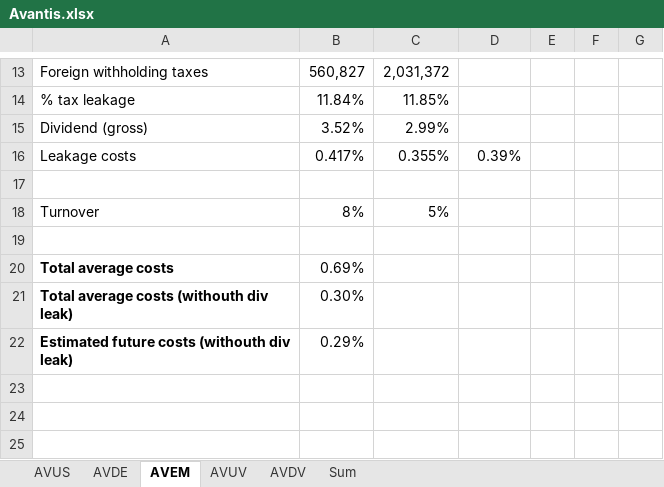
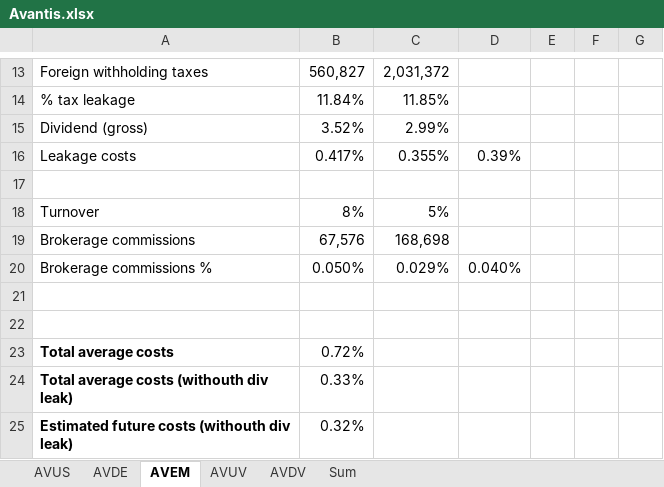
Before and after one commit to Jokerling45/indexfondsen, an Excel workbook: Avantis/Avantis.xlsx, sheet AVEM, drawn as a sheet; only a part is shown, gaps mark what is left out; values as stored, in another font and other column widths than the file's, no borders; addresses are those after the commit; the diff names each change by its address in the sheet, - before the commit and + after, or states it on an @@ line.

```diff
--- a/Avantis/Avantis.xlsx (sheet AVEM)
+++ b/Avantis/Avantis.xlsx (sheet AVEM)
+row 19: Brokerage commissions | 67,576 | 168,698
+row 20: Brokerage commissions % | 0.050% | 0.029% | 0.040%
+row 22: (empty)
-B23: 0.69%
+B23: 0.72%
-B24: 0.30%
+B24: 0.33%
-B25: 0.29%
+B25: 0.32%
```
Also changed, not shown: sheet AVDV, sheet AVUV, sheet AVDE, sheet AVUS, sheet Sum, formulas that keep their value, 1 other file.
